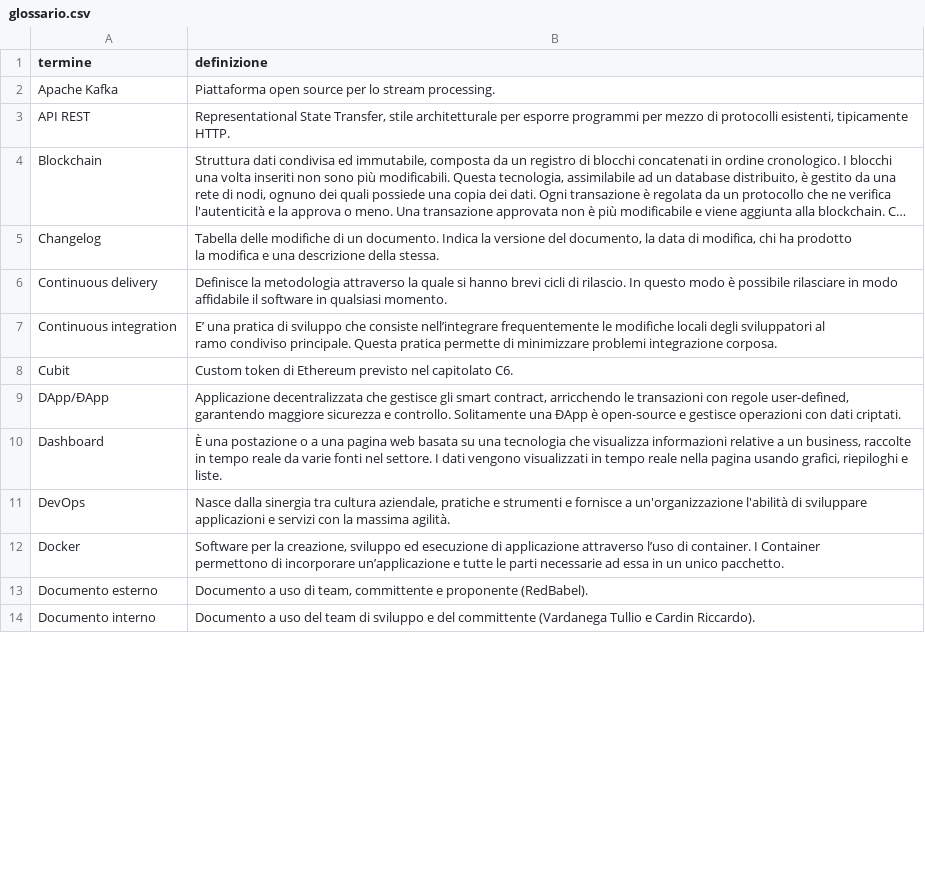
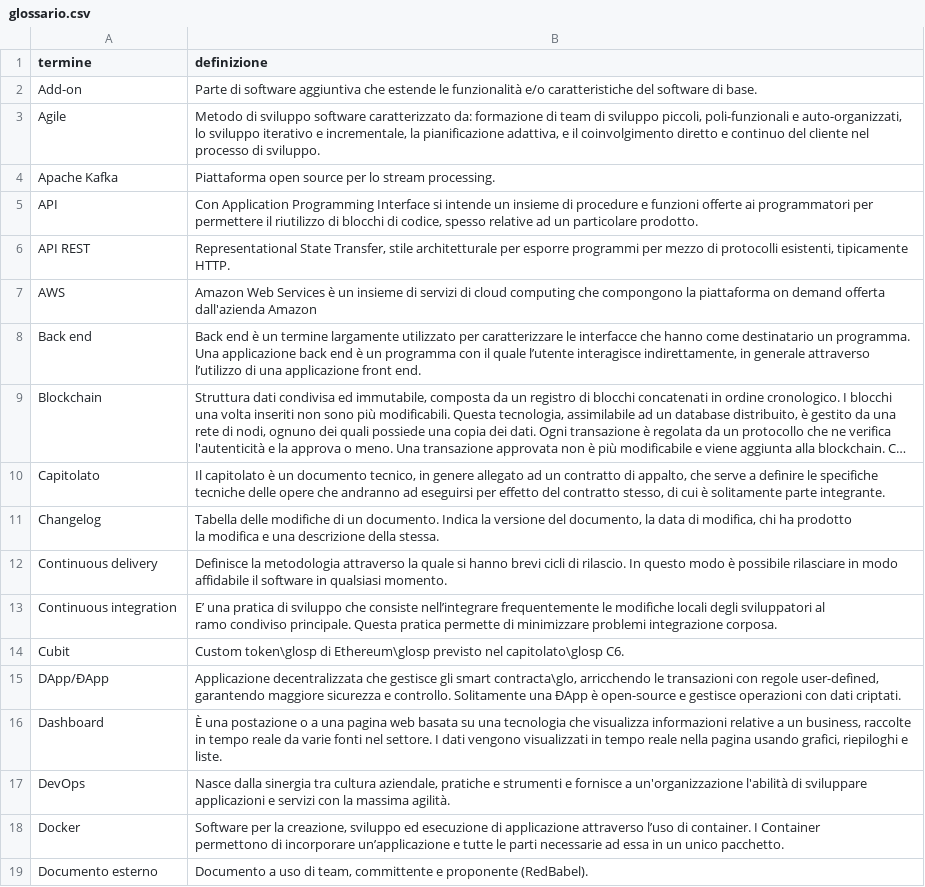
Before and after one commit to 8LabSolutions/Soldino_Docs, a CSV file: RR/Esterni/Glossario/res/script/glossario.csv (was RR/Esterni/Glossario/script/glossario.csv), drawn as a sheet; only a part is shown; the shorter side is filled out with more unchanged rows; long unchanged cells end in …; addresses are those after the commit; the diff covers the shown part only; the diff names each change by its address in the sheet, - before the commit and + after, or states it on an @@ line.

Commit message:
aggiunte alcune parole, da sistemare changelog e struttura del documento

```diff
--- a/RR/Esterni/Glossario/script/glossario.csv
+++ b/RR/Esterni/Glossario/res/script/glossario.csv
+row 2: Add-on | Parte di software aggiuntiva che estende le funzionalità e/o caratteristiche del software di base.
+row 3: Agile | Metodo di sviluppo software caratterizzato da: formazione di team di sviluppo piccoli, poli-funzionali e auto-organizzati, lo sviluppo iterativo e incrementale, la pianificazione adattiva, e il coinvolgimento diretto e continuo del cliente nel processo di sviluppo.
+row 5: API | Con Application Programming Interface si intende un insieme di procedure e funzioni offerte ai programmatori per permettere il riutilizzo di blocchi di codice, spesso relative ad un particolare prodotto.
+row 7: AWS | Amazon Web Services è un insieme di servizi di cloud computing che compongono la piattaforma on demand offerta dall'azienda Amazon
+row 8: Back end | Back end è un termine largamente utilizzato per caratterizzare le interfacce che hanno come destinatario un programma. Una applicazione back end è un programma con il quale l’utente interagisce indirettamente, in generale attraverso l’utilizzo di una applicazione front end.
+row 10: Capitolato | Il capitolato è un documento tecnico, in genere allegato ad un contratto di appalto, che serve a definire le specifiche tecniche delle opere che andranno ad eseguirsi per effetto del contratto stesso, di cui è solitamente parte integrante.
-B14 (definizione): Custom token di Ethereum previsto nel capitolato C6.
+B14 (definizione): Custom token\glosp di Ethereum\glosp previsto nel capitolato\glosp C6.
-B15 (definizione): …gli smart contract, arricchendo le…
+B15 (definizione): …gli smart contracta\glo, arricchendo le…
```
Also changed, not shown: 7 added rows, 1 removed row and 8 edited cells elsewhere in this file, 43 other files.
